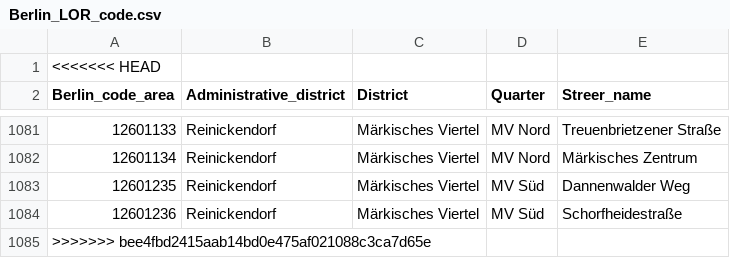
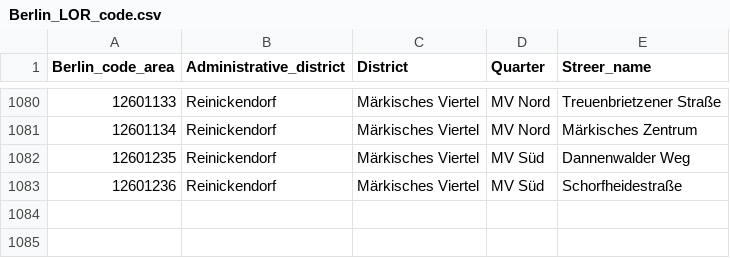
Before and after one commit to MSI17819/Berlin_bike_theft_prediction, a CSV file: Berlin_LOR_code.csv, drawn as a sheet; only a part is shown, gaps mark what is left out; the diff names each change by its address in the sheet, - before the commit and + after, or states it on an @@ line.

Commit message:
Data preperation

```diff
--- a/Berlin_LOR_code.csv
+++ b/Berlin_LOR_code.csv
-row 1: <<<<<<< HEAD
-row 1085: >>>>>>> bee4fbd2415aab14bd0e475af021088c3ca7d65e
```
Also changed, not shown: 1 other file.
